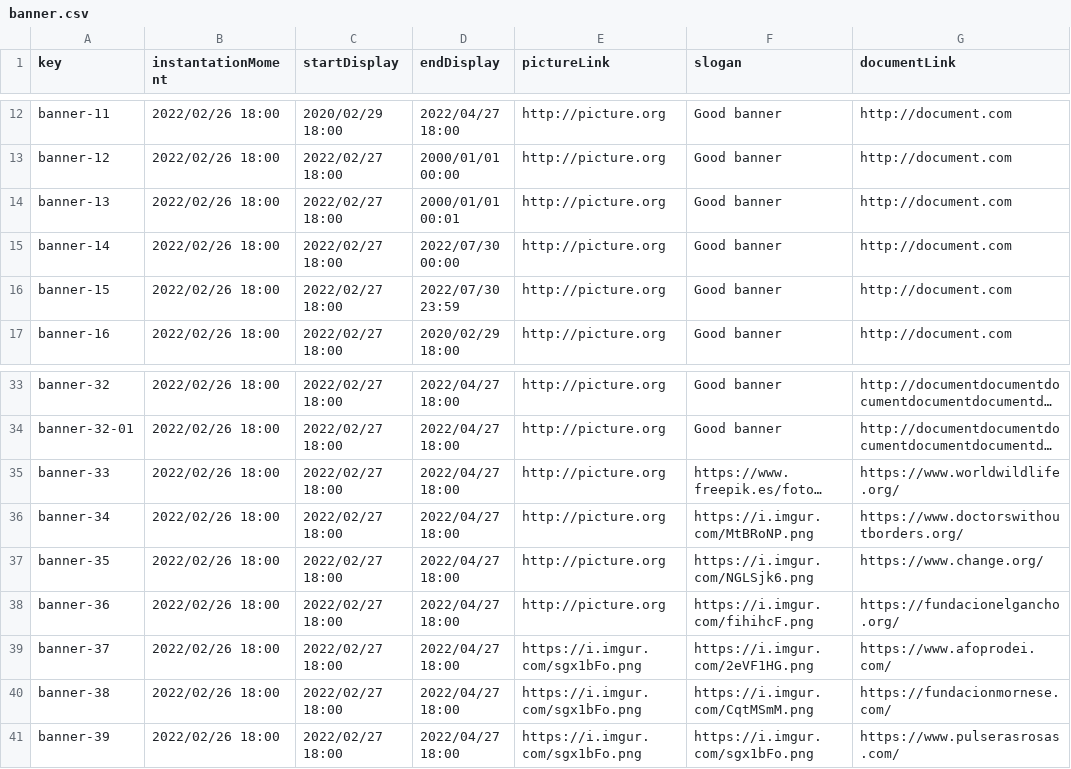
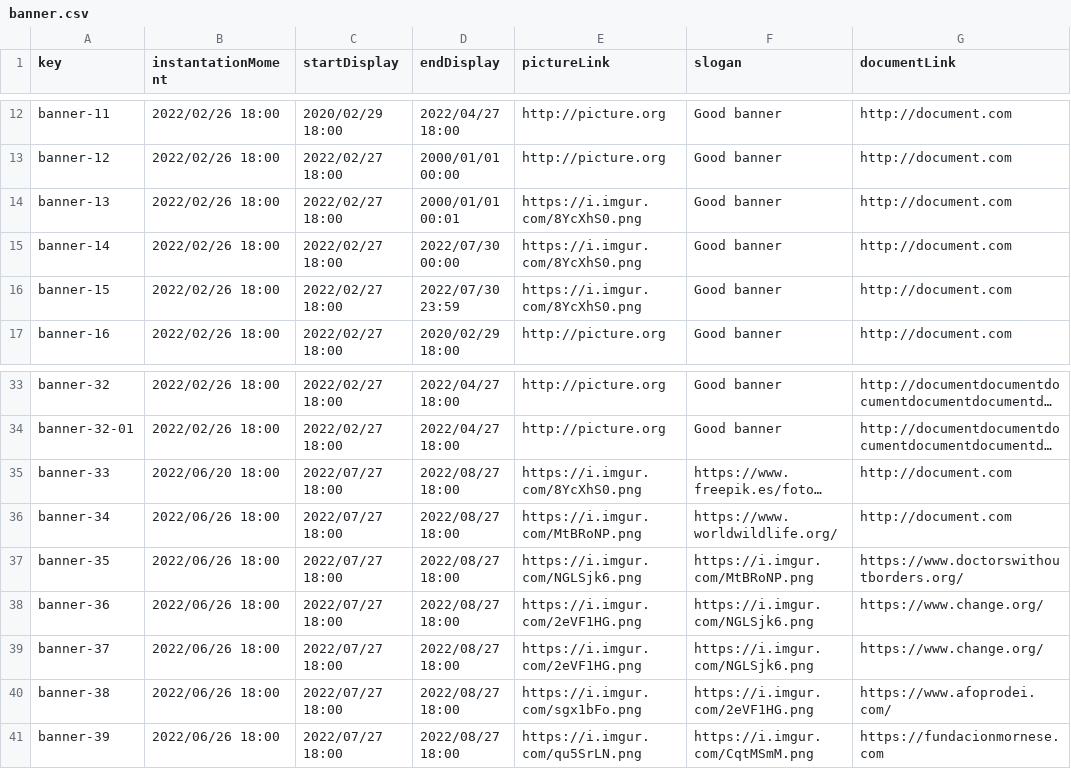
Before and after one commit to pabpergas/DP2, a CSV file: src/main/webapp/WEB-INF/resources/sample-data/banner.csv, drawn as a sheet; only a part is shown, gaps mark what is left out; long unchanged cells end in …; the diff names each change by its address in the sheet, - before the commit and + after, or states it on an @@ line.

Commit message:
feat: Banner csv

```diff
--- a/src/main/webapp/WEB-INF/resources/sample-data/banner.csv
+++ b/src/main/webapp/WEB-INF/resources/sample-data/banner.csv
-E14:E16 (pictureLink): http://picture.org
+E14:E16 (pictureLink): https://i.imgur.com/8YcXhS0.png
-B35 (instantationMoment): 2022/02/26 18:00
+B35 (instantationMoment): 2022/06/20 18:00
-C35:C41 (startDisplay): 2022/02/27 18:00
+C35:C41 (startDisplay): 2022/07/27 18:00
-D35:D41 (endDisplay): 2022/04/27 18:00
+D35:D41 (endDisplay): 2022/08/27 18:00
-E35 (pictureLink): http://picture.org
+E35 (pictureLink): https://i.imgur.com/8YcXhS0.png
-G35 (documentLink): https://www.worldwildlife.org/
+G35 (documentLink): http://document.com
-B36:B41 (instantationMoment): 2022/02/26 18:00
+B36:B41 (instantationMoment): 2022/06/26 18:00
-E36 (pictureLink): http://picture.org
+E36 (pictureLink): https://i.imgur.com/MtBRoNP.png
-F36 (slogan): https://i.imgur.com/MtBRoNP.png
+F36 (slogan): https://www.worldwildlife.org/
-G36 (documentLink): https://www.doctorswithoutborders.org/
+G36 (documentLink): http://document.com
-E37 (pictureLink): http://picture.org
+E37 (pictureLink): https://i.imgur.com/NGLSjk6.png
-F37 (slogan): https://i.imgur.com/NGLSjk6.png
+F37 (slogan): https://i.imgur.com/MtBRoNP.png
-G37 (documentLink): https://www.change.org/
+G37 (documentLink): https://www.doctorswithoutborders.org/
-E38 (pictureLink): http://picture.org
+E38 (pictureLink): https://i.imgur.com/2eVF1HG.png
-F38 (slogan): https://i.imgur.com/fihihcF.png
+F38 (slogan): https://i.imgur.com/NGLSjk6.png
-G38 (documentLink): https://fundacionelgancho.org/
+G38 (documentLink): https://www.change.org/
-E39 (pictureLink): https://i.imgur.com/sgx1bFo.png
+E39 (pictureLink): https://i.imgur.com/2eVF1HG.png
-F39 (slogan): https://i.imgur.com/2eVF1HG.png
+F39 (slogan): https://i.imgur.com/NGLSjk6.png
-G39 (documentLink): https://www.afoprodei.com/
+G39 (documentLink): https://www.change.org/
-F40 (slogan): https://i.imgur.com/CqtMSmM.png
+F40 (slogan): https://i.imgur.com/2eVF1HG.png
-G40 (documentLink): https://fundacionmornese.com/
+G40 (documentLink): https://www.afoprodei.com/
-E41 (pictureLink): https://i.imgur.com/sgx1bFo.png
+E41 (pictureLink): https://i.imgur.com/qu5SrLN.png
-F41 (slogan): https://i.imgur.com/sgx1bFo.png
+F41 (slogan): https://i.imgur.com/CqtMSmM.png
-G41 (documentLink): https://www.pulserasrosas.com/
+G41 (documentLink): https://fundacionmornese.com
```
Also changed, not shown: 2 other files.
